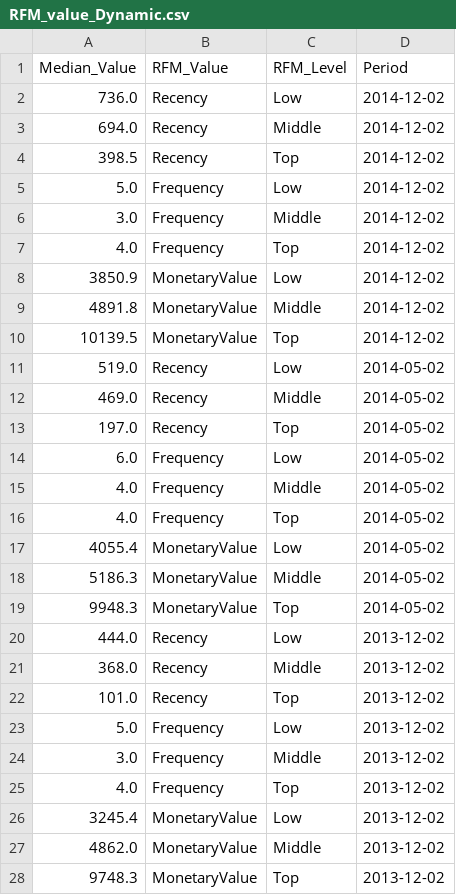
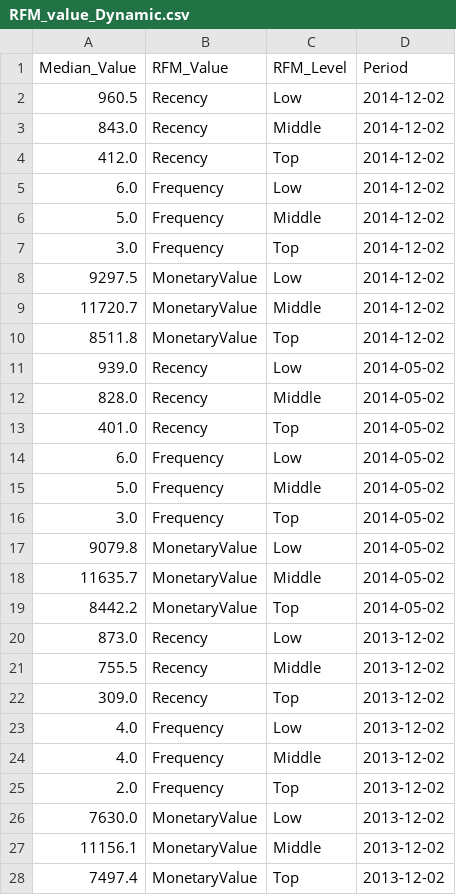
Before and after one commit to AndriiShchur/Marketing-automation, a CSV file: Results/RFM_value_Dynamic.csv, drawn as a sheet.

```diff
--- a/Results/RFM_value_Dynamic.csv
+++ b/Results/RFM_value_Dynamic.csv
@@ -1,28 +1,28 @@
 Median_Value,RFM_Value,RFM_Level,Period
-736.0,Recency,Low,2014-12-02
-694.0,Recency,Middle,2014-12-02
-398.5,Recency,Top,2014-12-02
-5.0,Frequency,Low,2014-12-02
-3.0,Frequency,Middle,2014-12-02
-4.0,Frequency,Top,2014-12-02
-3850.9,MonetaryValue,Low,2014-12-02
-4891.8,MonetaryValue,Middle,2014-12-02
-10139.5,MonetaryValue,Top,2014-12-02
-519.0,Recency,Low,2014-05-02
-469.0,Recency,Middle,2014-05-02
-197.0,Recency,Top,2014-05-02
+960.5,Recency,Low,2014-12-02
+843.0,Recency,Middle,2014-12-02
+412.0,Recency,Top,2014-12-02
+6.0,Frequency,Low,2014-12-02
+5.0,Frequency,Middle,2014-12-02
+3.0,Frequency,Top,2014-12-02
+9297.5,MonetaryValue,Low,2014-12-02
+11720.7,MonetaryValue,Middle,2014-12-02
+8511.8,MonetaryValue,Top,2014-12-02
+939.0,Recency,Low,2014-05-02
+828.0,Recency,Middle,2014-05-02
+401.0,Recency,Top,2014-05-02
 6.0,Frequency,Low,2014-05-02
-4.0,Frequency,Middle,2014-05-02
-4.0,Frequency,Top,2014-05-02
-4055.4,MonetaryValue,Low,2014-05-02
-5186.3,MonetaryValue,Middle,2014-05-02
-9948.3,MonetaryValue,Top,2014-05-02
-444.0,Recency,Low,2013-12-02
-368.0,Recency,Middle,2013-12-02
-101.0,Recency,Top,2013-12-02
-5.0,Frequency,Low,2013-12-02
-3.0,Frequency,Middle,2013-12-02
-4.0,Frequency,Top,2013-12-02
-3245.4,MonetaryValue,Low,2013-12-02
-4862.0,MonetaryValue,Middle,2013-12-02
-9748.3,MonetaryValue,Top,2013-12-02
+5.0,Frequency,Middle,2014-05-02
+3.0,Frequency,Top,2014-05-02
+9079.8,MonetaryValue,Low,2014-05-02
+11635.7,MonetaryValue,Middle,2014-05-02
+8442.2,MonetaryValue,Top,2014-05-02
+873.0,Recency,Low,2013-12-02
+755.5,Recency,Middle,2013-12-02
+309.0,Recency,Top,2013-12-02
+4.0,Frequency,Low,2013-12-02
+4.0,Frequency,Middle,2013-12-02
+2.0,Frequency,Top,2013-12-02
+7630.0,MonetaryValue,Low,2013-12-02
+11156.1,MonetaryValue,Middle,2013-12-02
+7497.4,MonetaryValue,Top,2013-12-02
```
Also changed, not shown: Results/RFM_Level_Flow.csv, Results/RFM_Score_Dynamic.csv, 11 other files.
